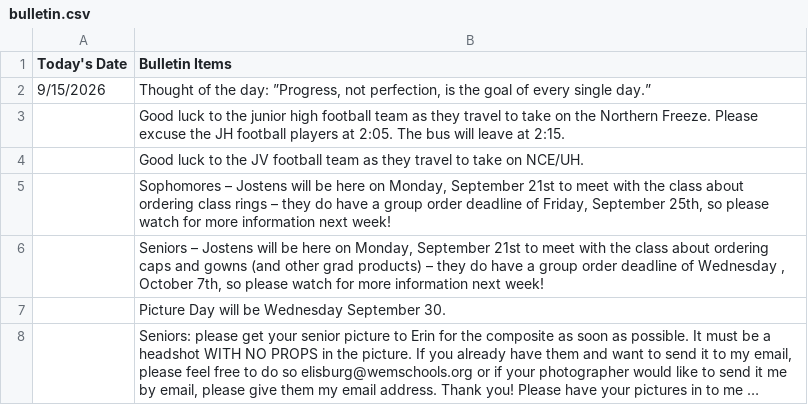
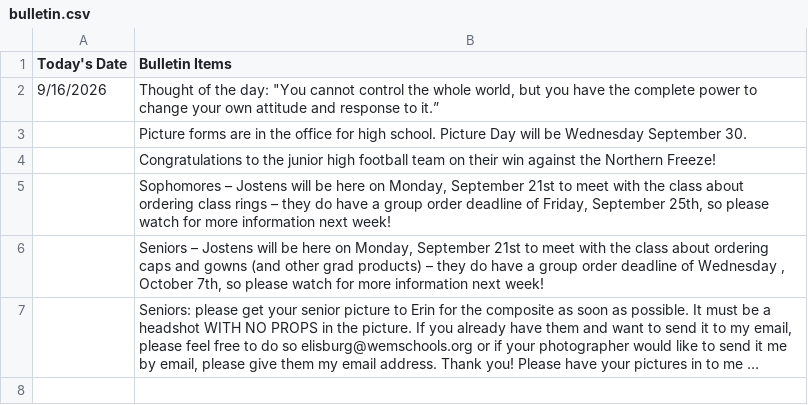
Before and after one commit to winemactech/commons-tvs, a CSV file: data/bulletin.csv, drawn as a sheet; long unchanged cells end in …; removed rows and columns are numbered as before the commit, all else as after; the diff names each change by its address in the sheet, - before the commit and + after, or states it on an @@ line.

```diff
--- a/data/bulletin.csv
+++ b/data/bulletin.csv
-row 2: 9/15/2026 | Thought of the day: ”Progress, not perfection, is the goal of every single day.”
+row 2: 9/16/2026 | Thought of the day: "You cannot control the whole world, but you have the complete power to change your own attitude and response to it.”
-B3 (Bulletin Items): Good luck to the junior high football team as they travel to take on the Northern Freeze. Please excuse the JH football players at 2:05. The bus will leave at 2:15.
+B3 (Bulletin Items): Picture forms are in the office for high school. Picture Day will be Wednesday September 30.
-B4 (Bulletin Items): Good luck to the JV football team as they travel to take on NCE/UH.
+B4 (Bulletin Items): Congratulations to the junior high football team on their win against the Northern Freeze!
-row 7:  | Picture Day will be Wednesday September 30.
```
